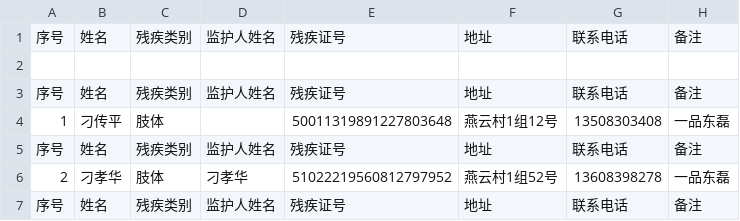
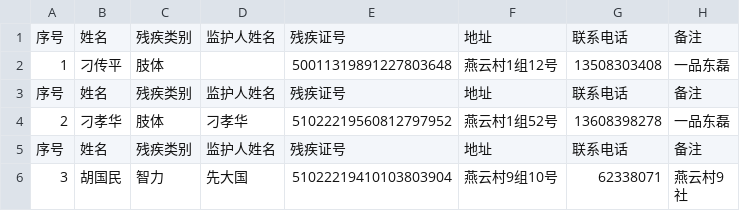
Before and after one commit to lululuyuanyuanyuanGe/UAIassist, a CSV file: files/table_files/CSV_files/燕云村残疾人名单.csv, drawn as a sheet; only a part is shown; the shorter side is filled out with more unchanged rows.

```diff
--- a/files/table_files/CSV_files/燕云村残疾人名单.csv
+++ b/files/table_files/CSV_files/燕云村残疾人名单.csv
@@ -1,3 +1 @@
-序号,姓名,残疾类别,监护人姓名,残疾证号,地址,联系电话,备注
-,,,,,,,
 序号,姓名,残疾类别,监护人姓名,残疾证号,地址,联系电话,备注
```
Also changed, not shown: conversations/1/CSV_files/synthesized_table_with_only_data.csv, conversations/1/CSV_files/synthesized_table_with_thinking.csv, 30 other files.
